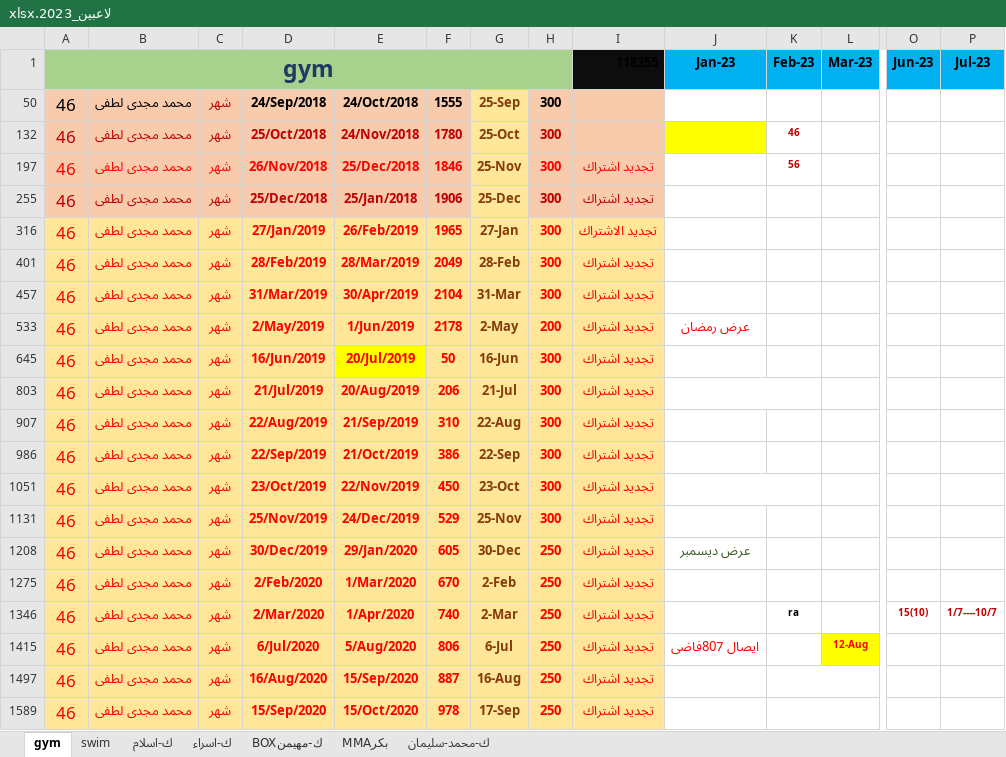
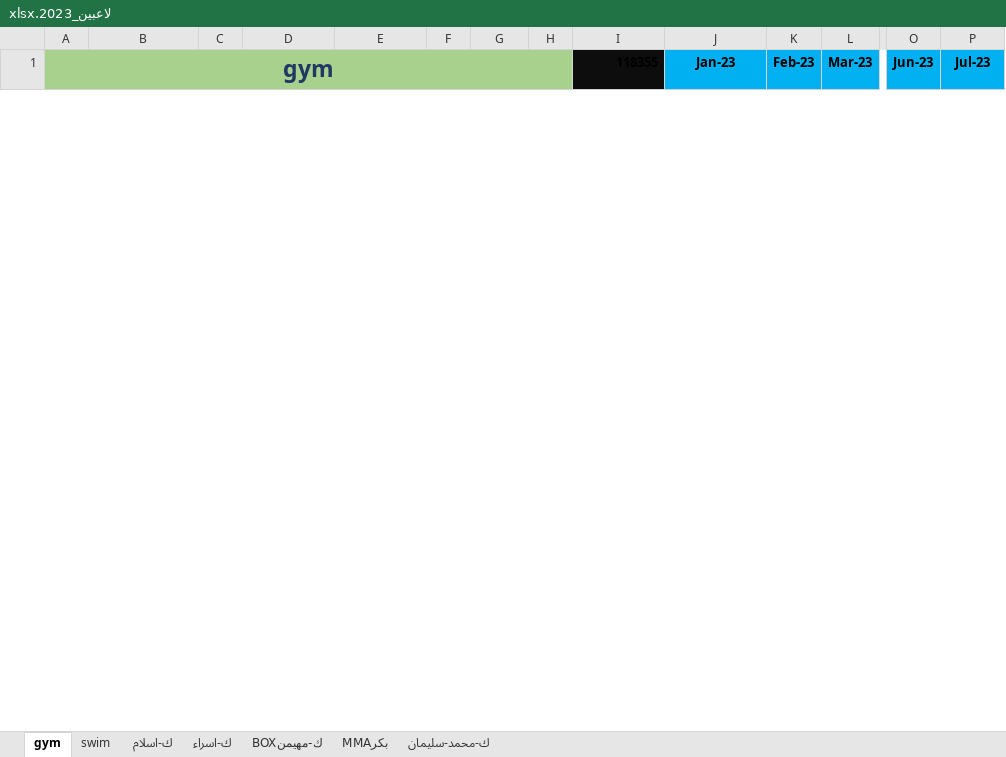
Before and after one commit to shady00s/gym_management_system, an Excel workbook: server/src/excel_management/target_excel/ لاعبين_2023.xlsx, sheet gym, drawn as a sheet; only a part is shown, gaps mark what is left out; values as stored, in another font and other column widths than the file's, no borders; removed rows and columns are numbered as before the commit, all else as after; rows hold the shown columns only; the diff covers the shown part only; the diff names each change by its address in the sheet, - before the commit and + after, or states it on an @@ line.

```diff
--- a/server/src/excel_management/target_excel/ لاعبين_2023.xlsx (sheet gym)
+++ b/server/src/excel_management/target_excel/ لاعبين_2023.xlsx (sheet gym)
@@ row 50 hidden: 46 | محمد مجدى لطفى | شهر | 24/Sep/2018 | 24/Oct/2018 | 1555 | 25-Sep | 300 @@
@@ row 132 hidden: 46 | محمد مجدى لطفى | شهر | 25/Oct/2018 | 24/Nov/2018 | 1780 | 25-Oct | 300 |  |  | 46 @@
@@ row 197 hidden: 46 | محمد مجدى لطفى | شهر | 26/Nov/2018 | 25/Dec/2018 | 1846 | 25-Nov | 300 | تجديد اشتراك |  | 56 @@
@@ row 255 hidden: 46 | محمد مجدى لطفى | شهر | 25/Dec/2018 | 25/Jan/2018 | 1906 | 25-Dec | 300 | تجديد اشتراك @@
@@ row 316 hidden: 46 | محمد مجدى لطفى | شهر | 27/Jan/2019 | 26/Feb/2019 | 1965 | 27-Jan | 300 | تجديد الاشتراك @@
@@ row 401 hidden: 46 | محمد مجدى لطفى | شهر | 28/Feb/2019 | 28/Mar/2019 | 2049 | 28-Feb | 300 | تجديد اشتراك @@
@@ row 457 hidden: 46 | محمد مجدى لطفى | شهر | 31/Mar/2019 | 30/Apr/2019 | 2104 | 31-Mar | 300 | تجديد اشتراك @@
@@ row 533 hidden: 46 | محمد مجدى لطفى | شهر | 2/May/2019 | 1/Jun/2019 | 2178 | 2-May | 200 | تجديد اشتراك | عرض رمضان @@
@@ row 645 hidden: 46 | محمد مجدى لطفى | شهر | 16/Jun/2019 | 20/Jul/2019 | 50 | 16-Jun | 300 | تجديد اشتراك @@
@@ row 803 hidden: 46 | محمد مجدى لطفى | شهر | 21/Jul/2019 | 20/Aug/2019 | 206 | 21-Jul | 300 | تجديد اشتراك @@
@@ row 907 hidden: 46 | محمد مجدى لطفى | شهر | 22/Aug/2019 | 21/Sep/2019 | 310 | 22-Aug | 300 | تجديد اشتراك @@
@@ row 986 hidden: 46 | محمد مجدى لطفى | شهر | 22/Sep/2019 | 21/Oct/2019 | 386 | 22-Sep | 300 | تجديد اشتراك @@
@@ row 1051 hidden: 46 | محمد مجدى لطفى | شهر | 23/Oct/2019 | 22/Nov/2019 | 450 | 23-Oct | 300 | تجديد اشتراك @@
@@ row 1131 hidden: 46 | محمد مجدى لطفى | شهر | 25/Nov/2019 | 24/Dec/2019 | 529 | 25-Nov | 300 | تجديد اشتراك @@
@@ row 1208 hidden: 46 | محمد مجدى لطفى | شهر | 30/Dec/2019 | 29/Jan/2020 | 605 | 30-Dec | 250 | تجديد اشتراك | عرض ديسمبر @@
@@ row 1275 hidden: 46 | محمد مجدى لطفى | شهر | 2/Feb/2020 | 1/Mar/2020 | 670 | 2-Feb | 250 | تجديد اشتراك @@
@@ row 1346 hidden: 46 | محمد مجدى لطفى | شهر | 2/Mar/2020 | 1/Apr/2020 | 740 | 2-Mar | 250 | تجديد اشتراك |  | ra |  | 15(10) | 1/7----10/7 @@
@@ row 1415 hidden: 46 | محمد مجدى لطفى | شهر | 6/Jul/2020 | 5/Aug/2020 | 806 | 6-Jul | 250 | تجديد اشتراك | ايصال 807فاضى |  | 12-Aug @@
@@ row 1497 hidden: 46 | محمد مجدى لطفى | شهر | 16/Aug/2020 | 15/Sep/2020 | 887 | 16-Aug | 250 | تجديد اشتراك @@
@@ row 1589 hidden: 46 | محمد مجدى لطفى | شهر | 15/Sep/2020 | 15/Oct/2020 | 978 | 17-Sep | 250 | تجديد اشتراك @@
```
Also changed, not shown: 2 added rows and 31 hidden or unhidden rows elsewhere in this sheet, sheet swim, hidden cells, 8 other files.
